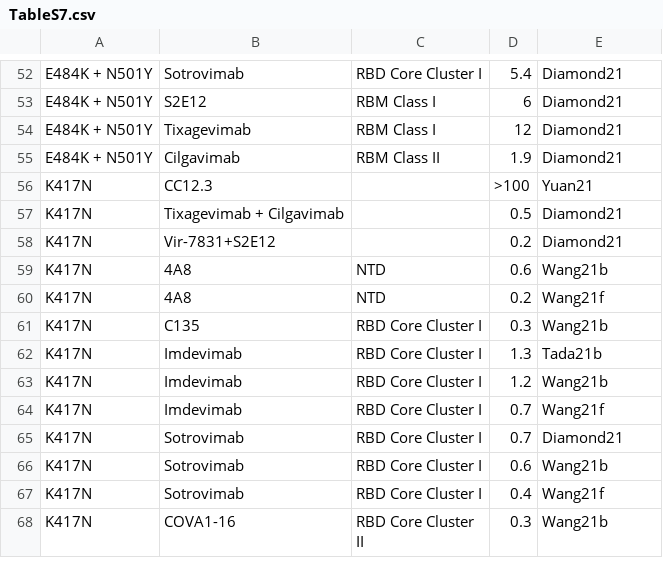
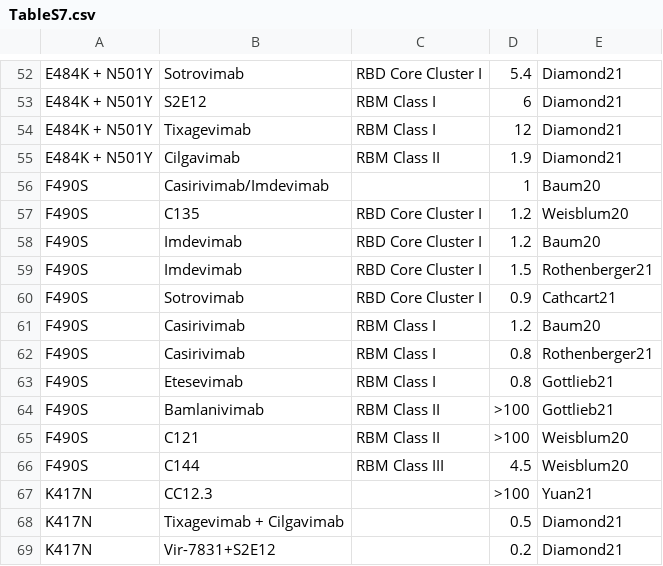
Before and after one commit to hivdb/covid-drdb-reports, a CSV file: susceptibility-data_files/table/TableS7.csv, drawn as a sheet; only a part is shown, gaps mark what is left out; the shorter side is filled out with more unchanged rows; the diff names each change by its address in the sheet, - before the commit and + after, or states it on an @@ line.

```diff
--- a/susceptibility-data_files/table/TableS7.csv
+++ b/susceptibility-data_files/table/TableS7.csv
+row 56: F490S | Casirivimab/Imdevimab |  | 1 | Baum20
+row 57: F490S | C135 | RBD Core Cluster I | 1.2 | Weisblum20
+row 58: F490S | Imdevimab | RBD Core Cluster I | 1.2 | Baum20
+row 59: F490S | Imdevimab | RBD Core Cluster I | 1.5 | Rothenberger21
+row 60: F490S | Sotrovimab | RBD Core Cluster I | 0.9 | Cathcart21
+row 61: F490S | Casirivimab | RBM Class I | 1.2 | Baum20
+row 62: F490S | Casirivimab | RBM Class I | 0.8 | Rothenberger21
+row 63: F490S | Etesevimab | RBM Class I | 0.8 | Gottlieb21
+row 64: F490S | Bamlanivimab | RBM Class II | >100 | Gottlieb21
+row 65: F490S | C121 | RBM Class II | >100 | Weisblum20
+row 66: F490S | C144 | RBM Class III | 4.5 | Weisblum20
```
Also changed, not shown: 4 other files.
